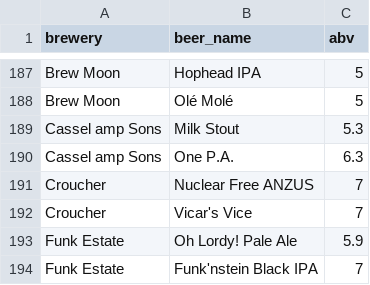
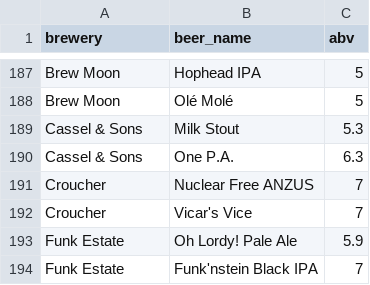
Before and after one commit to Mashblock/beervana-abvs, a CSV file: data/beervana.csv, drawn as a sheet; only a part is shown, gaps mark what is left out.

Commit message:
Fix Cassel & Sons

```diff
--- a/data/beervana.csv
+++ b/data/beervana.csv
@@ -188,4 +188,4 @@
 "Brew Moon","Olé Molé",5
-"Cassel amp Sons","Milk Stout",5.3
-"Cassel amp Sons","One P.A.",6.3
+"Cassel & Sons","Milk Stout",5.3
+"Cassel & Sons","One P.A.",6.3
 "Croucher","Nuclear Free ANZUS",7
```
